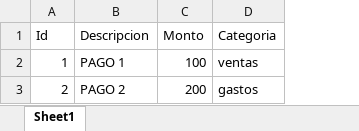
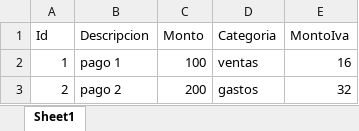
Before and after one commit to deiviiss/workshop-git-control-versions, an Excel workbook: Output/resultado.xlsx, sheet Sheet1, drawn as a sheet; values as stored, in another font and other column widths than the file's, no borders; the diff names each change by its address in the sheet, - before the commit and + after, or states it on an @@ line.

Commit message:
columna agregada de monto iva

```diff
--- a/Output/resultado.xlsx (sheet Sheet1)
+++ b/Output/resultado.xlsx (sheet Sheet1)
+column E (MontoIva), rows 2-3: 16 | 32
-B2 (Descripcion): PAGO 1
+B2 (Descripcion): pago 1
-B3 (Descripcion): PAGO 2
+B3 (Descripcion): pago 2
```
Also changed, not shown: 1 other file.
